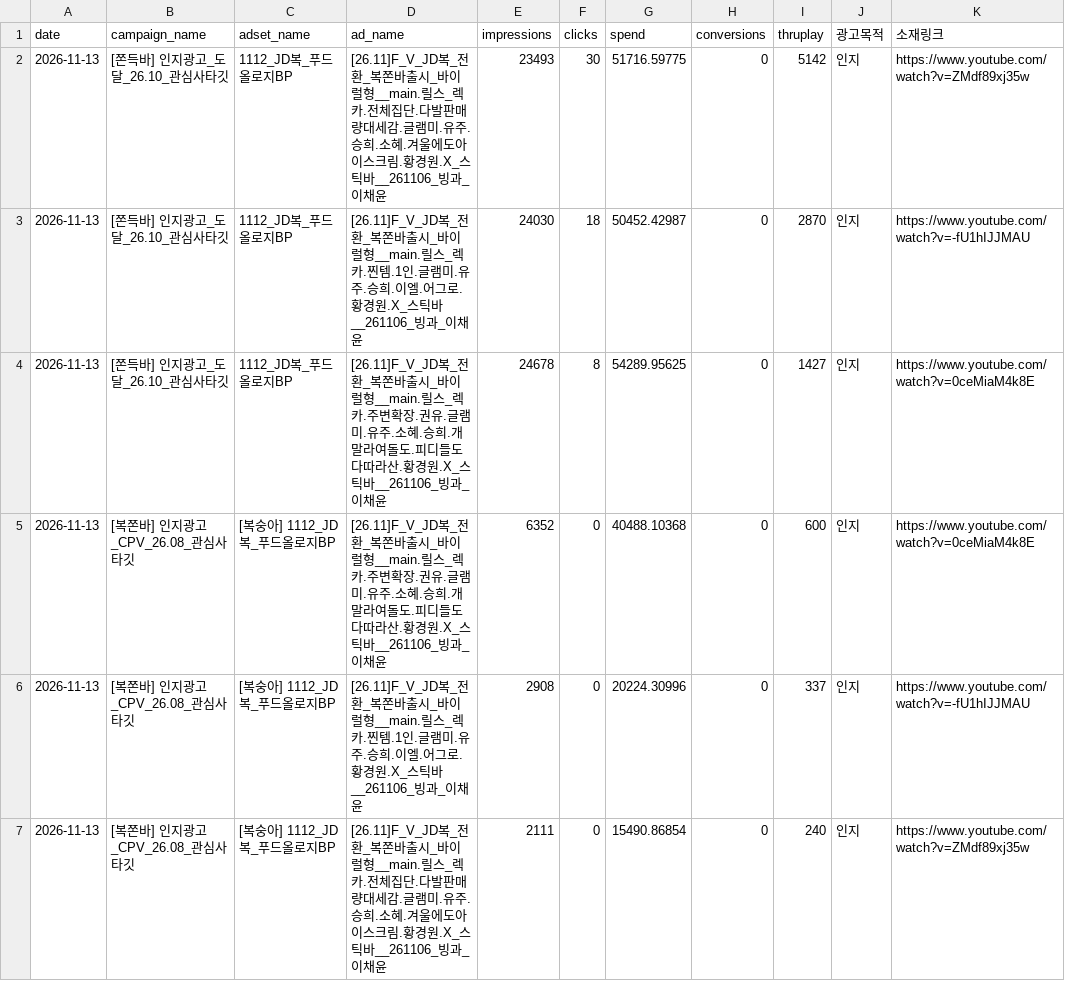
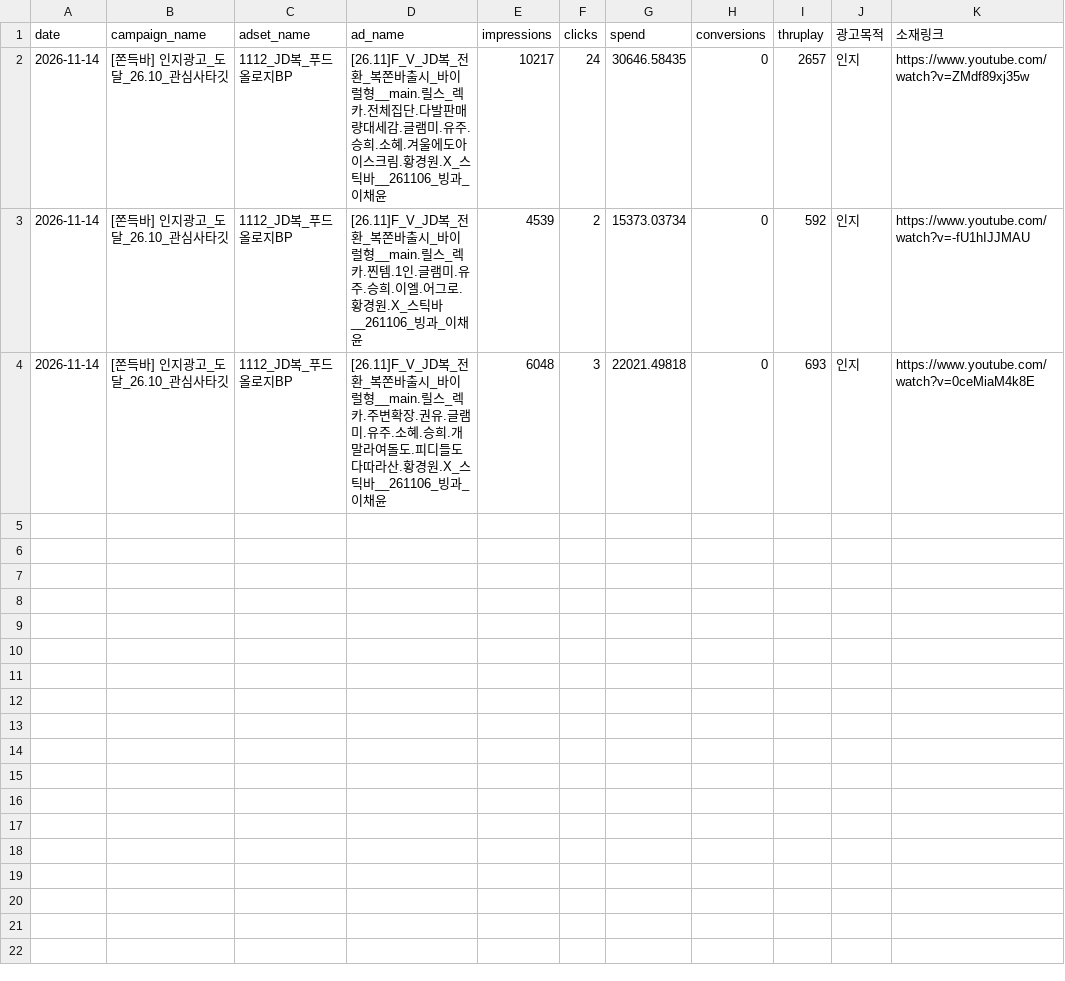
Before and after one commit to sonyg-ops/lalasweet-icecream-dashboard, a CSV file: data/google_raw_current.csv, drawn as a sheet.

```diff
--- a/data/google_raw_current.csv
+++ b/data/google_raw_current.csv
@@ -1,7 +1,4 @@
 date,campaign_name,adset_name,ad_name,impressions,clicks,spend,conversions,thruplay,광고목적,소재링크
-2026-11-13,[쫀득바] 인지광고_도달_26.10_관심사타깃,1112_JD복_푸드올로지BP,[26.11]F_V_JD복_전환_복쫀바출시_바이럴형__main.릴스_렉카.전체집단.다발판매량대세감.글램미.유주.승희.소혜.겨울에도아이스크림.황경원.X_스틱바__261106_빙과_이채윤,23493,30,51716.59775,0,5142,인지,https://www.youtube.com/watch?v=ZMdf89xj35w
-2026-11-13,[쫀득바] 인지광고_도달_26.10_관심사타깃,1112_JD복_푸드올로지BP,[26.11]F_V_JD복_전환_복쫀바출시_바이럴형__main.릴스_렉카.찐템.1인.글램미.유주.승희.이엘.어그로.황경원.X_스틱바__261106_빙과_이채윤,24030,18,50452.42987,0,2870,인지,https://www.youtube.com/watch?v=-fU1hIJJMAU
-2026-11-13,[쫀득바] 인지광고_도달_26.10_관심사타깃,1112_JD복_푸드올로지BP,[26.11]F_V_JD복_전환_복쫀바출시_바이럴형__main.릴스_렉카.주변확장.권유.글램미.유주.소혜.승희.개말라여돌도.피디들도다따라산.황경원.X_스틱바__261106_빙과_이채윤,24678,8,54289.95625,0,1427,인지,https://www.youtube.com/watch?v=0ceMiaM4k8E
-2026-11-13,[복쫀바] 인지광고_CPV_26.08_관심사타깃,[복숭아] 1112_JD복_푸드올로지BP,[26.11]F_V_JD복_전환_복쫀바출시_바이럴형__main.릴스_렉카.주변확장.권유.글램미.유주.소혜.승희.개말라여돌도.피디들도다따라산.황경원.X_스틱바__261106_빙과_이채윤,6352,0,40488.10368,0,600,인지,https://www.youtube.com/watch?v=0ceMiaM4k8E
-2026-11-13,[복쫀바] 인지광고_CPV_26.08_관심사타깃,[복숭아] 1112_JD복_푸드올로지BP,[26.11]F_V_JD복_전환_복쫀바출시_바이럴형__main.릴스_렉카.찐템.1인.글램미.유주.승희.이엘.어그로.황경원.X_스틱바__261106_빙과_이채윤,2908,0,20224.30996,0,337,인지,https://www.youtube.com/watch?v=-fU1hIJJMAU
-2026-11-13,[복쫀바] 인지광고_CPV_26.08_관심사타깃,[복숭아] 1112_JD복_푸드올로지BP,[26.11]F_V_JD복_전환_복쫀바출시_바이럴형__main.릴스_렉카.전체집단.다발판매량대세감.글램미.유주.승희.소혜.겨울에도아이스크림.황경원.X_스틱바__261106_빙과_이채윤,2111,0,15490.86854,0,240,인지,https://www.youtube.com/watch?v=ZMdf89xj35w
+2026-11-14,[쫀득바] 인지광고_도달_26.10_관심사타깃,1112_JD복_푸드올로지BP,[26.11]F_V_JD복_전환_복쫀바출시_바이럴형__main.릴스_렉카.전체집단.다발판매량대세감.글램미.유주.승희.소혜.겨울에도아이스크림.황경원.X_스틱바__261106_빙과_이채윤,10217,24,30646.58435,0,2657,인지,https://www.youtube.com/watch?v=ZMdf89xj35w
+2026-11-14,[쫀득바] 인지광고_도달_26.10_관심사타깃,1112_JD복_푸드올로지BP,[26.11]F_V_JD복_전환_복쫀바출시_바이럴형__main.릴스_렉카.찐템.1인.글램미.유주.승희.이엘.어그로.황경원.X_스틱바__261106_빙과_이채윤,4539,2,15373.03734,0,592,인지,https://www.youtube.com/watch?v=-fU1hIJJMAU
+2026-11-14,[쫀득바] 인지광고_도달_26.10_관심사타깃,1112_JD복_푸드올로지BP,[26.11]F_V_JD복_전환_복쫀바출시_바이럴형__main.릴스_렉카.주변확장.권유.글램미.유주.소혜.승희.개말라여돌도.피디들도다따라산.황경원.X_스틱바__261106_빙과_이채윤,6048,3,22021.49818,0,693,인지,https://www.youtube.com/watch?v=0ceMiaM4k8E
```
Also changed, not shown: 8 other files.
